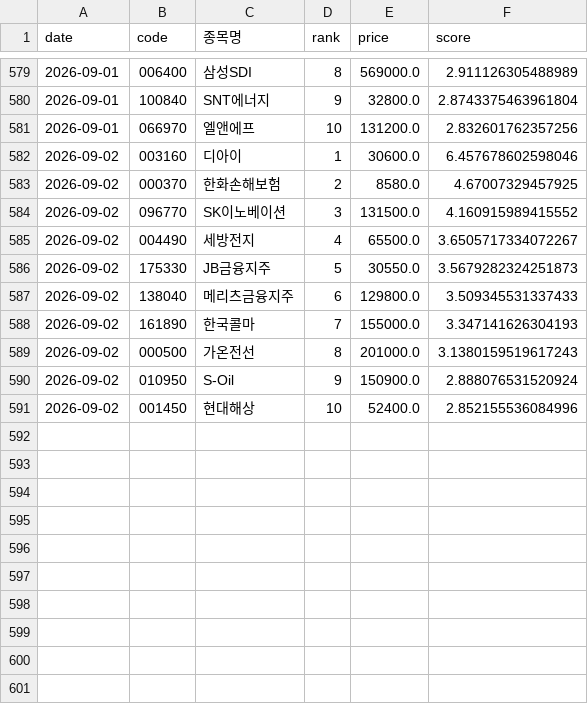
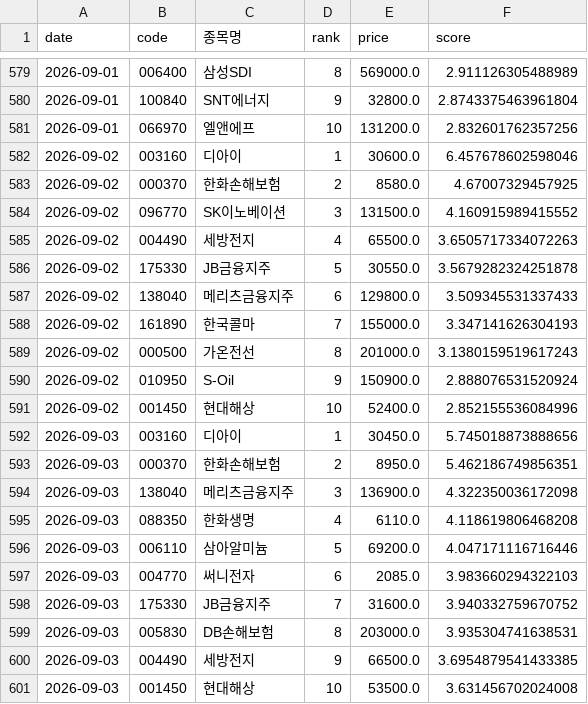
Before and after one commit to viniciusogh/kospi-quant, a CSV file: momentum_history.csv, drawn as a sheet; only a part is shown, gaps mark what is left out.

```diff
--- a/momentum_history.csv
+++ b/momentum_history.csv
@@ -584,4 +584,4 @@
 2026-09-02,096770,SK이노베이션,3,131500.0,4.160915989415552
-2026-09-02,004490,세방전지,4,65500.0,3.6505717334072267
-2026-09-02,175330,JB금융지주,5,30550.0,3.5679282324251873
+2026-09-02,004490,세방전지,4,65500.0,3.6505717334072263
+2026-09-02,175330,JB금융지주,5,30550.0,3.5679282324251878
 2026-09-02,138040,메리츠금융지주,6,129800.0,3.509345531337433
@@ -591 +591,11 @@
 2026-09-02,001450,현대해상,10,52400.0,2.852155536084996
+2026-09-03,003160,디아이,1,30450.0,5.745018873888656
+2026-09-03,000370,한화손해보험,2,8950.0,5.462186749856351
+2026-09-03,138040,메리츠금융지주,3,136900.0,4.322350036172098
+2026-09-03,088350,한화생명,4,6110.0,4.118619806468208
+2026-09-03,006110,삼아알미늄,5,69200.0,4.047171116716446
+2026-09-03,004770,써니전자,6,2085.0,3.983660294322103
+2026-09-03,175330,JB금융지주,7,31600.0,3.940332759670752
+2026-09-03,005830,DB손해보험,8,203000.0,3.935304741638531
+2026-09-03,004490,세방전지,9,66500.0,3.6954879541433385
+2026-09-03,001450,현대해상,10,53500.0,3.631456702024008
```
Also changed, not shown: latest_momentum_reco.csv, latest_momentum_reco_v20g.csv, 2 other files.
